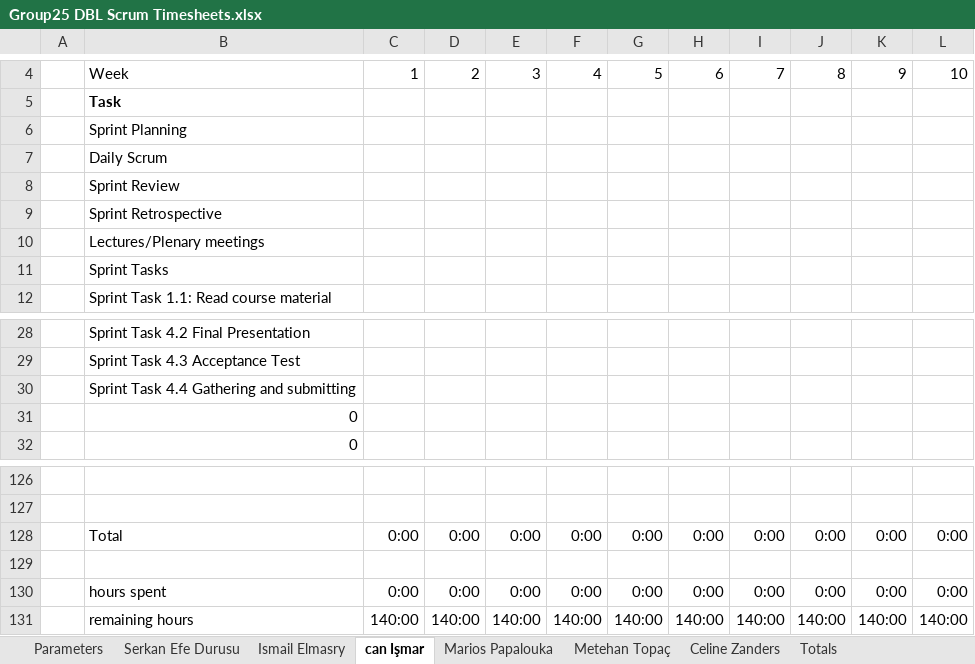
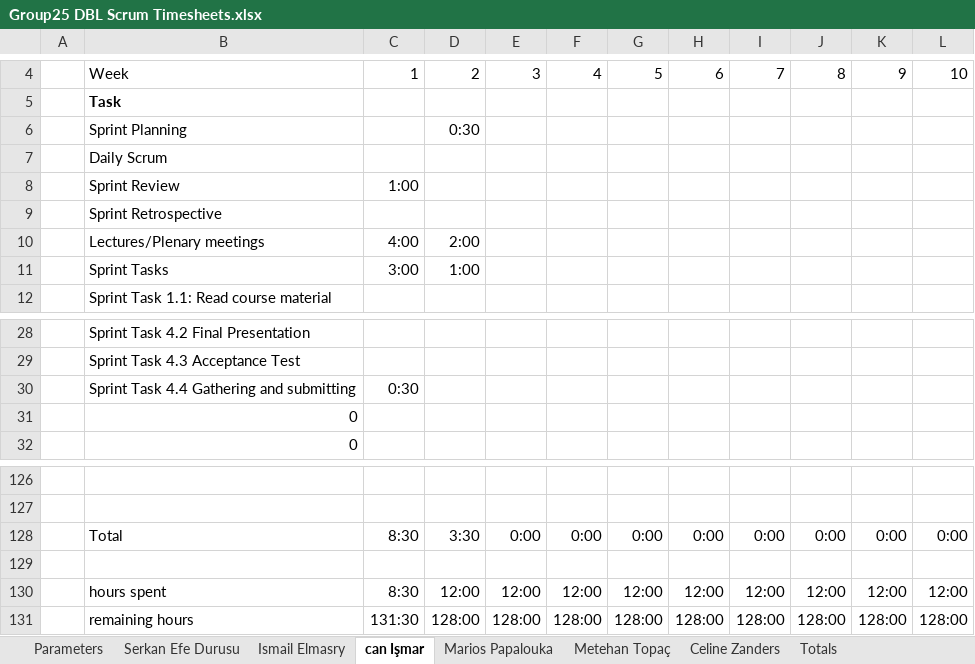
Before and after one commit to ismailelmasry/Embedded_system_group25, an Excel workbook: Sprint1/week2/Group25 DBL Scrum Timesheets.xlsx, sheet can Işmar, drawn as a sheet; only a part is shown, gaps mark what is left out; values as stored, in another font and other column widths than the file's, no borders; conditional formats not drawn; removed rows and columns are numbered as before the commit, all else as after; the diff names each change by its address in the sheet, - before the commit and + after, or states it on an @@ line.

```diff
--- a/Sprint1/week2/Group25 DBL Scrum Timesheets.xlsx (sheet can Işmar)
+++ b/Sprint1/week2/Group25 DBL Scrum Timesheets.xlsx (sheet can Işmar)
-D6: (empty)
+D6: 0:30
-C8: (empty)
+C8: 1:00
-row 10:  | Lectures/Plenary meetings
-row 11:  | Sprint Tasks
+row 10:  | Lectures/Plenary meetings | 4:00 | 2:00
+row 11:  | Sprint Tasks | 3:00 | 1:00
-C30: (empty)
+C30: 0:30
-C128: 0:00
+C128: 8:30
-D128: 0:00
+D128: 3:30
-row 130:  | hours spent | 0:00 | 0:00 | 0:00 | 0:00 | 0:00 | 0:00 | 0:00 | 0:00 | 0:00 | 0:00
-row 131:  | remaining hours | 140:00 | 140:00 | 140:00 | 140:00 | 140:00 | 140:00 | 140:00 | 140:00 | 140:00 | 140:00
+row 130:  | hours spent | 8:30 | 12:00 | 12:00 | 12:00 | 12:00 | 12:00 | 12:00 | 12:00 | 12:00 | 12:00
+row 131:  | remaining hours | 131:30 | 128:00 | 128:00 | 128:00 | 128:00 | 128:00 | 128:00 | 128:00 | 128:00 | 128:00
```
Also changed, not shown: sheet Marios Papalouka, sheet Metehan Topaç, sheet Celine Zanders, sheet Totals, charts or pictures, 3 other files.
